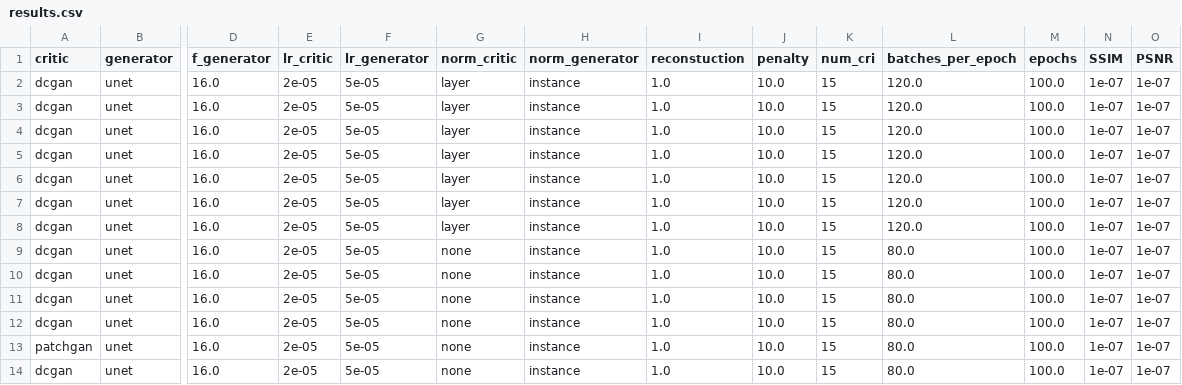
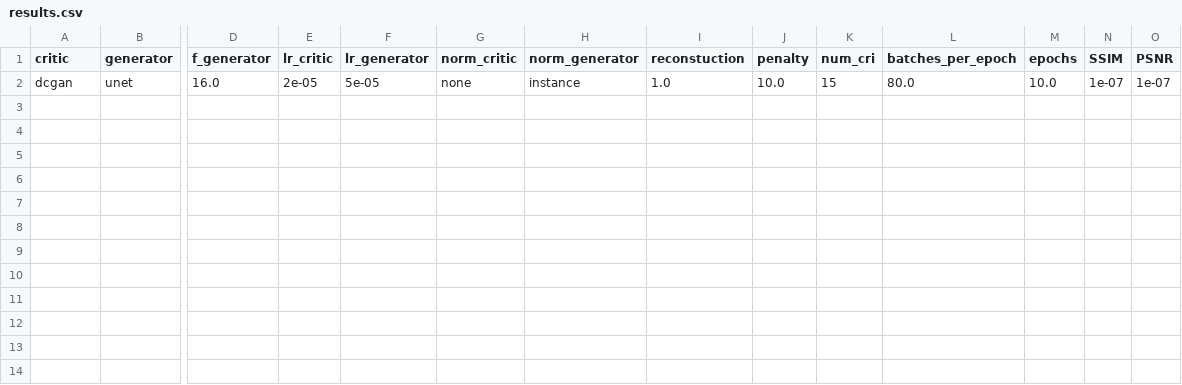
Before and after one commit to anger-man/unsupervised-image-transfer-and-uq, a CSV file: IXI/results.csv, drawn as a sheet; only a part is shown, gaps mark what is left out; removed rows and columns are numbered as before the commit, all else as after; rows hold the shown columns only; the diff names each change by its address in the sheet, - before the commit and + after, or states it on an @@ line.

```diff
--- a/IXI/results.csv
+++ b/IXI/results.csv
-row 2: dcgan | unet | 16.0 | 2e-05 | 5e-05 | layer | instance | 1.0 | 10.0 | 15 | 120.0 | 100.0 | 1e-07 | 1e-07
-row 3: dcgan | unet | 16.0 | 2e-05 | 5e-05 | layer | instance | 1.0 | 10.0 | 15 | 120.0 | 100.0 | 1e-07 | 1e-07
-row 4: dcgan | unet | 16.0 | 2e-05 | 5e-05 | layer | instance | 1.0 | 10.0 | 15 | 120.0 | 100.0 | 1e-07 | 1e-07
-row 5: dcgan | unet | 16.0 | 2e-05 | 5e-05 | layer | instance | 1.0 | 10.0 | 15 | 120.0 | 100.0 | 1e-07 | 1e-07
-row 6: dcgan | unet | 16.0 | 2e-05 | 5e-05 | layer | instance | 1.0 | 10.0 | 15 | 120.0 | 100.0 | 1e-07 | 1e-07
-row 7: dcgan | unet | 16.0 | 2e-05 | 5e-05 | layer | instance | 1.0 | 10.0 | 15 | 120.0 | 100.0 | 1e-07 | 1e-07
-row 8: dcgan | unet | 16.0 | 2e-05 | 5e-05 | layer | instance | 1.0 | 10.0 | 15 | 120.0 | 100.0 | 1e-07 | 1e-07
-row 9: dcgan | unet | 16.0 | 2e-05 | 5e-05 | none | instance | 1.0 | 10.0 | 15 | 80.0 | 100.0 | 1e-07 | 1e-07
-M2 (epochs): 100.0
+M2 (epochs): 10.0
-row 11: dcgan | unet | 16.0 | 2e-05 | 5e-05 | none | instance | 1.0 | 10.0 | 15 | 80.0 | 100.0 | 1e-07 | 1e-07
-row 12: dcgan | unet | 16.0 | 2e-05 | 5e-05 | none | instance | 1.0 | 10.0 | 15 | 80.0 | 100.0 | 1e-07 | 1e-07
-row 13: patchgan | unet | 16.0 | 2e-05 | 5e-05 | none | instance | 1.0 | 10.0 | 15 | 80.0 | 100.0 | 1e-07 | 1e-07
-row 14: dcgan | unet | 16.0 | 2e-05 | 5e-05 | none | instance | 1.0 | 10.0 | 15 | 80.0 | 100.0 | 1e-07 | 1e-07
```
Also changed, not shown: 11 other files.
